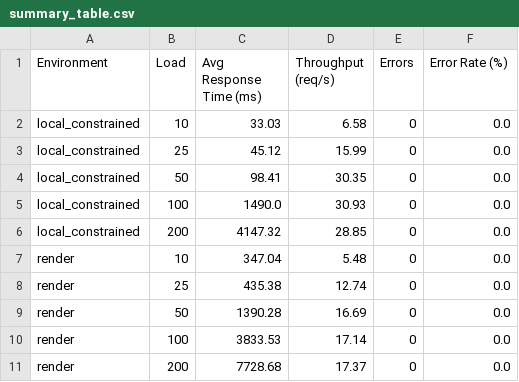
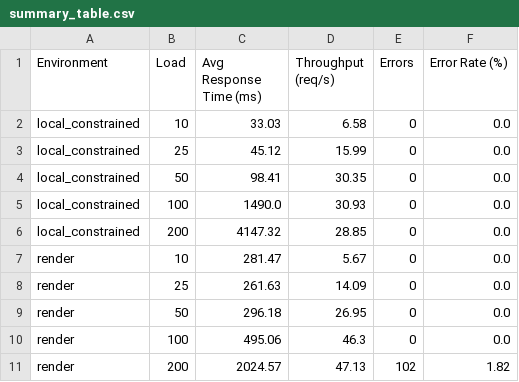
Before and after one commit to ayush-bothra/cms, a CSV file: report_output/summary_table.csv, drawn as a sheet.

```diff
--- a/report_output/summary_table.csv
+++ b/report_output/summary_table.csv
@@ -6,6 +6,6 @@ local_constrained,100,1490.0,30.93,0,0.0
 local_constrained,200,4147.32,28.85,0,0.0
-render,10,347.04,5.48,0,0.0
-render,25,435.38,12.74,0,0.0
-render,50,1390.28,16.69,0,0.0
-render,100,3833.53,17.14,0,0.0
-render,200,7728.68,17.37,0,0.0
+render,10,281.47,5.67,0,0.0
+render,25,261.63,14.09,0,0.0
+render,50,296.18,26.95,0,0.0
+render,100,495.06,46.3,0,0.0
+render,200,2024.57,47.13,102,1.82
```
Also changed, not shown: 3 other files.
